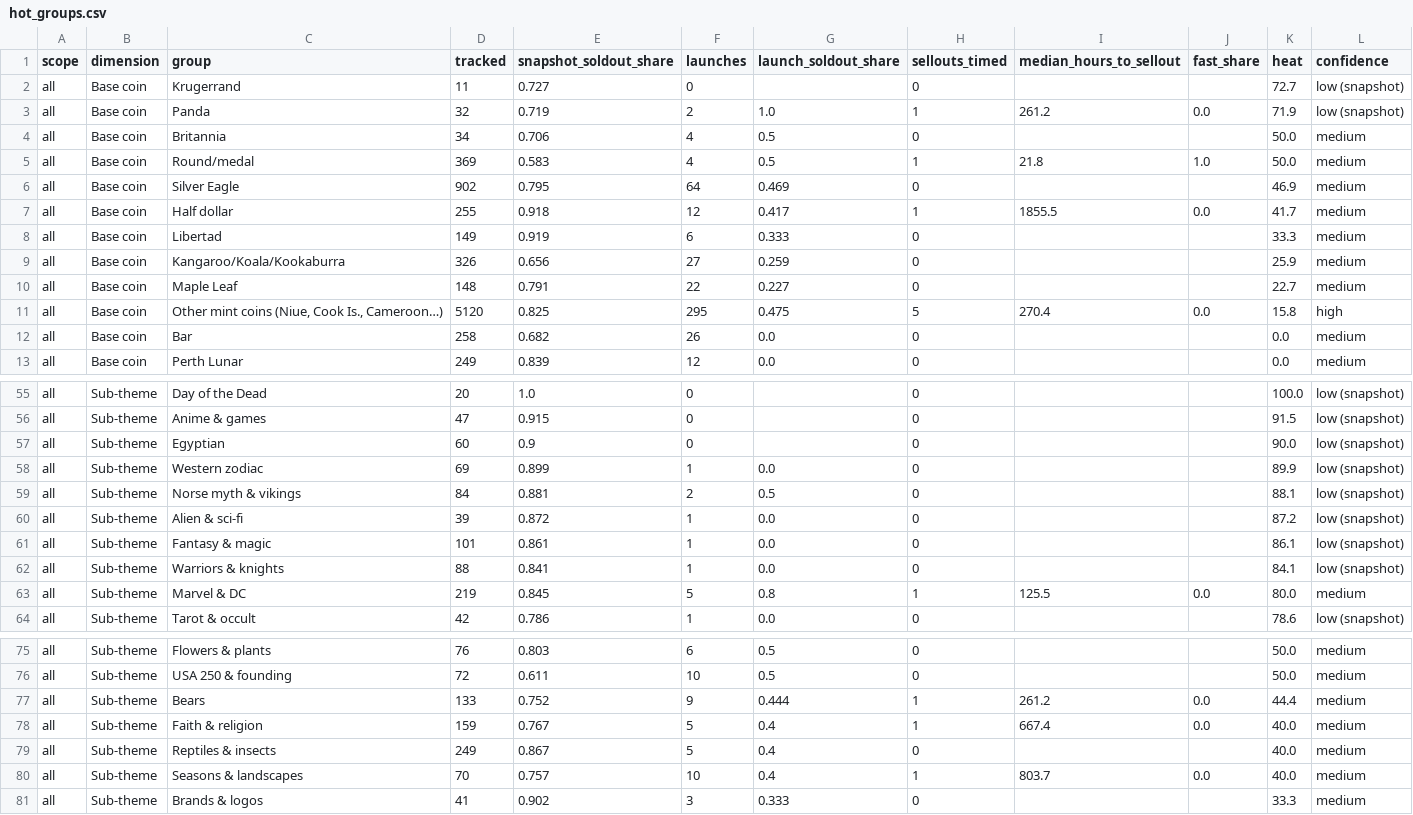
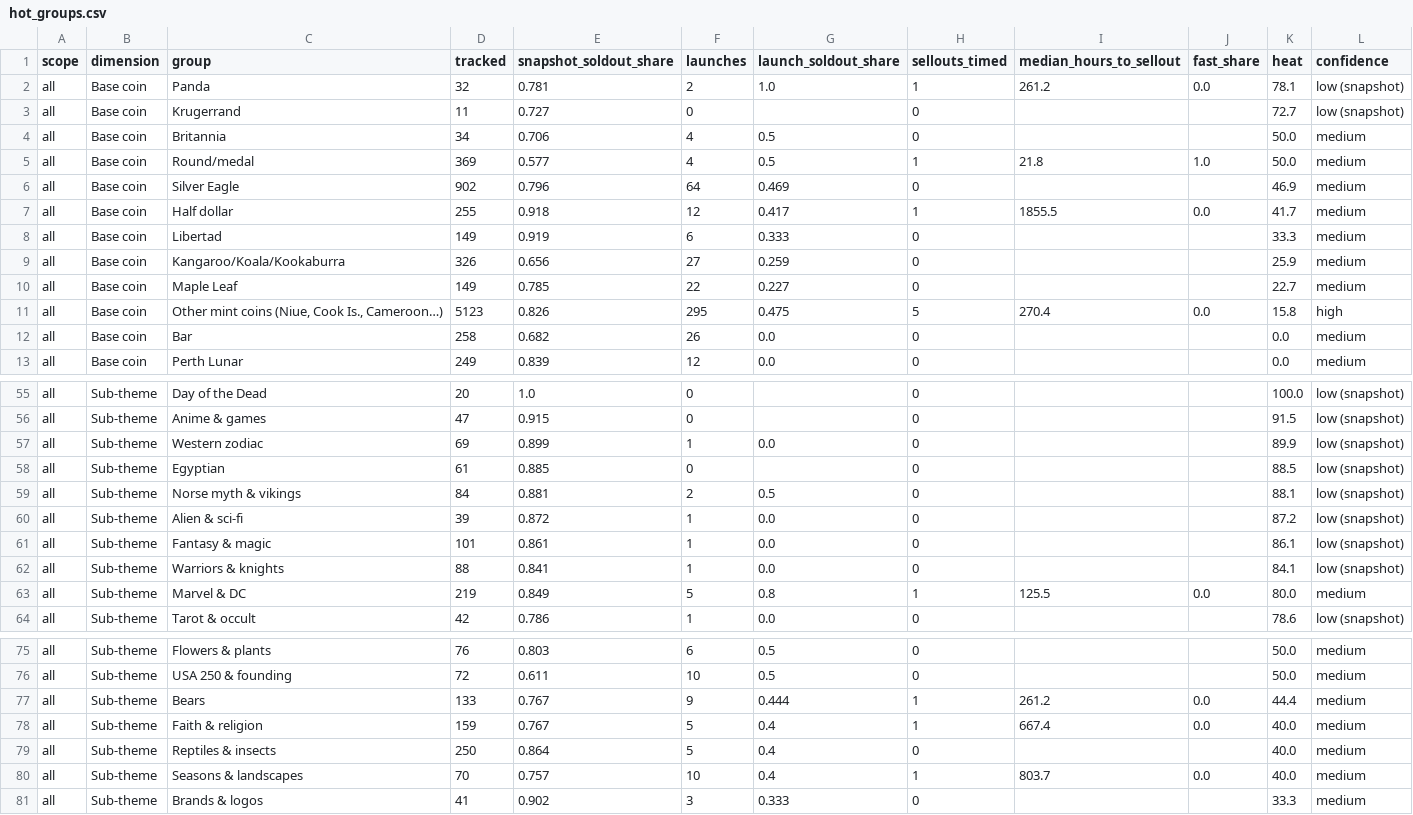
Before and after one commit to yazidTheThird/silver-market-heat-index, a CSV file: data/hot_groups.csv, drawn as a sheet; only a part is shown, gaps mark what is left out; the diff covers the shown part only.

```diff
--- a/data/hot_groups.csv
+++ b/data/hot_groups.csv
@@ -1,7 +1,7 @@
 scope,dimension,group,tracked,snapshot_soldout_share,launches,launch_soldout_share,sellouts_timed,median_hours_to_sellout,fast_share,heat,confidence
+all,Base coin,Panda,32,0.781,2,1.0,1,261.2,0.0,78.1,low (snapshot)
 all,Base coin,Krugerrand,11,0.727,0,,0,,,72.7,low (snapshot)
-all,Base coin,Panda,32,0.719,2,1.0,1,261.2,0.0,71.9,low (snapshot)
 all,Base coin,Britannia,34,0.706,4,0.5,0,,,50.0,medium
-all,Base coin,Round/medal,369,0.583,4,0.5,1,21.8,1.0,50.0,medium
-all,Base coin,Silver Eagle,902,0.795,64,0.469,0,,,46.9,medium
+all,Base coin,Round/medal,369,0.577,4,0.5,1,21.8,1.0,50.0,medium
+all,Base coin,Silver Eagle,902,0.796,64,0.469,0,,,46.9,medium
 all,Base coin,Half dollar,255,0.918,12,0.417,1,1855.5,0.0,41.7,medium
@@ -9,4 +9,4 @@ all,Base coin,Libertad,149,0.919,6,0.333,0,,,33.3,medium
 all,Base coin,Kangaroo/Koala/Kookaburra,326,0.656,27,0.259,0,,,25.9,medium
-all,Base coin,Maple Leaf,148,0.791,22,0.227,0,,,22.7,medium
-all,Base coin,"Other mint coins (Niue, Cook Is., Cameroon…)",5120,0.825,295,0.475,5,270.4,0.0,15.8,high
+all,Base coin,Maple Leaf,149,0.785,22,0.227,0,,,22.7,medium
+all,Base coin,"Other mint coins (Niue, Cook Is., Cameroon…)",5123,0.826,295,0.475,5,270.4,0.0,15.8,high
 all,Base coin,Bar,258,0.682,26,0.0,0,,,0.0,medium
@@ -56,4 +56,4 @@ all,Sub-theme,Day of the Dead,20,1.0,0,,0,,,100.0,low (snapshot)
 all,Sub-theme,Anime & games,47,0.915,0,,0,,,91.5,low (snapshot)
-all,Sub-theme,Egyptian,60,0.9,0,,0,,,90.0,low (snapshot)
 all,Sub-theme,Western zodiac,69,0.899,1,0.0,0,,,89.9,low (snapshot)
+all,Sub-theme,Egyptian,61,0.885,0,,0,,,88.5,low (snapshot)
 all,Sub-theme,Norse myth & vikings,84,0.881,2,0.5,0,,,88.1,low (snapshot)
@@ -62,3 +62,3 @@ all,Sub-theme,Fantasy & magic,101,0.861,1,0.0,0,,,86.1,low (snapshot)
 all,Sub-theme,Warriors & knights,88,0.841,1,0.0,0,,,84.1,low (snapshot)
-all,Sub-theme,Marvel & DC,219,0.845,5,0.8,1,125.5,0.0,80.0,medium
+all,Sub-theme,Marvel & DC,219,0.849,5,0.8,1,125.5,0.0,80.0,medium
 all,Sub-theme,Tarot & occult,42,0.786,1,0.0,0,,,78.6,low (snapshot)
@@ -76,5 +76,5 @@ all,Sub-theme,Flowers & plants,76,0.803,6,0.5,0,,,50.0,medium
 all,Sub-theme,USA 250 & founding,72,0.611,10,0.5,0,,,50.0,medium
-all,Sub-theme,Bears,133,0.752,9,0.444,1,261.2,0.0,44.4,medium
+all,Sub-theme,Bears,133,0.767,9,0.444,1,261.2,0.0,44.4,medium
 all,Sub-theme,Faith & religion,159,0.767,5,0.4,1,667.4,0.0,40.0,medium
-all,Sub-theme,Reptiles & insects,249,0.867,5,0.4,0,,,40.0,medium
+all,Sub-theme,Reptiles & insects,250,0.864,5,0.4,0,,,40.0,medium
 all,Sub-theme,Seasons & landscapes,70,0.757,10,0.4,1,803.7,0.0,40.0,medium
```
Also changed, not shown: 1 added row, 1 removed row and 85 edited cells elsewhere in this file, data/history.csv, 3 other files.
